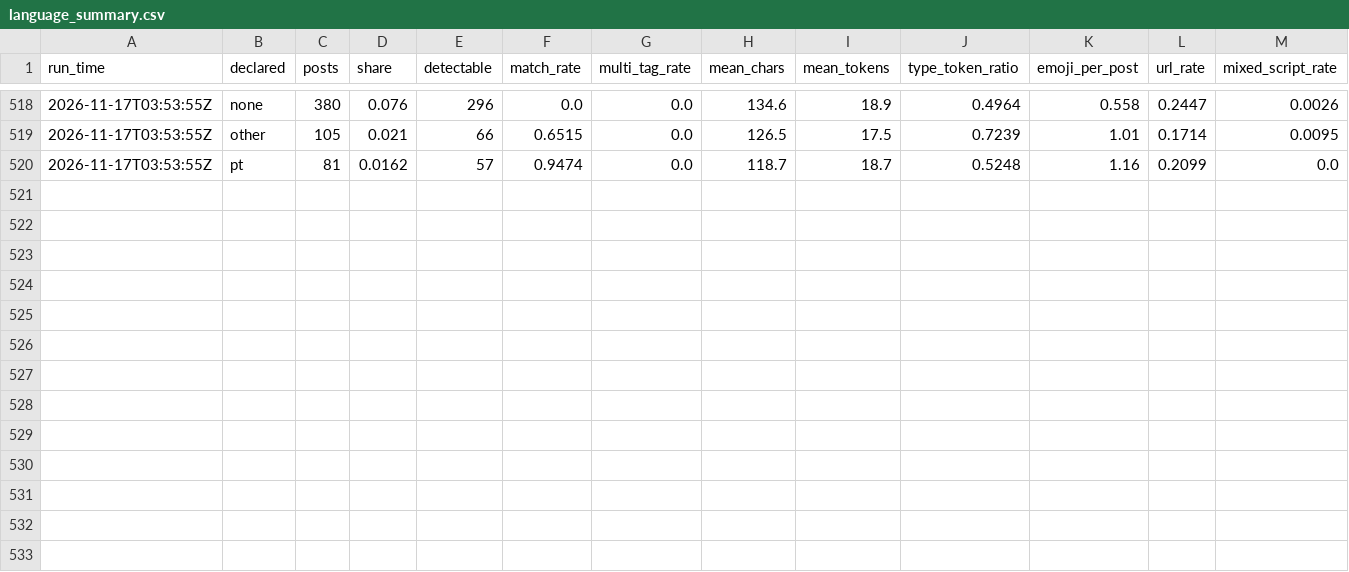
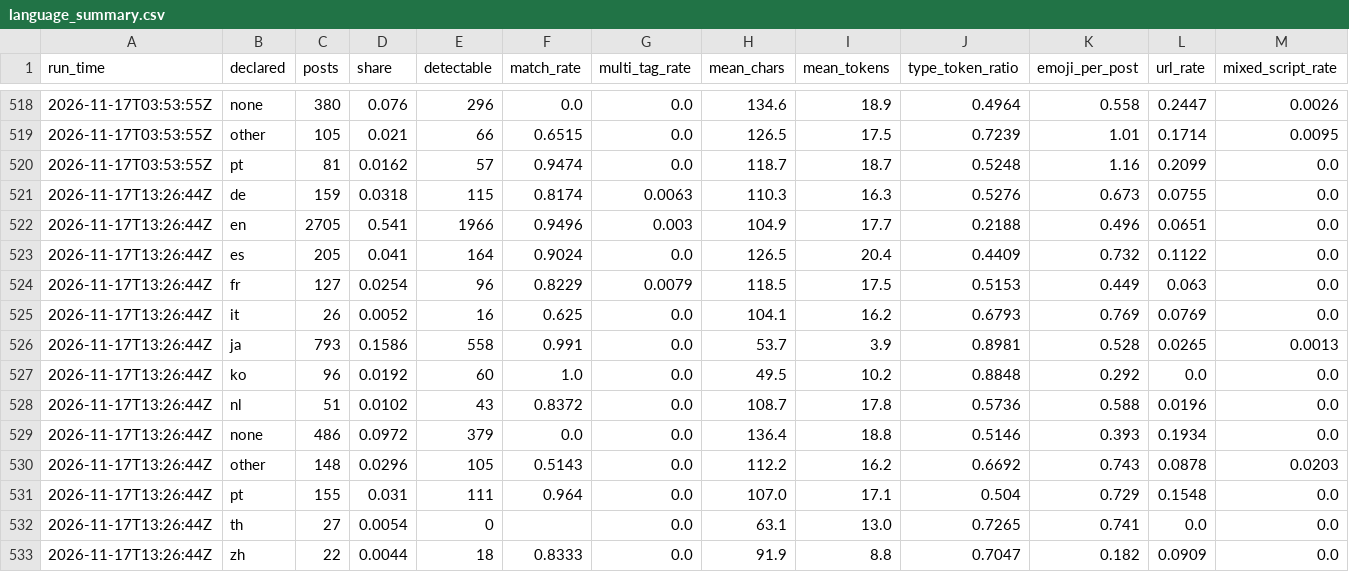
Before and after one commit to ifoslien/bluesky-language-dashboard, a CSV file: language_summary.csv, drawn as a sheet; only a part is shown, gaps mark what is left out.

```diff
--- a/language_summary.csv
+++ b/language_summary.csv
@@ -520 +520,14 @@ run_time,declared,posts,share,detectable,match_rate,multi_tag_rate,mean_chars,me
 2026-11-17T03:53:55Z,pt,81,0.0162,57,0.9474,0.0,118.7,18.7,0.5248,1.16,0.2099,0.0
+2026-11-17T13:26:44Z,de,159,0.0318,115,0.8174,0.0063,110.3,16.3,0.5276,0.673,0.0755,0.0
+2026-11-17T13:26:44Z,en,2705,0.541,1966,0.9496,0.003,104.9,17.7,0.2188,0.496,0.0651,0.0
+2026-11-17T13:26:44Z,es,205,0.041,164,0.9024,0.0,126.5,20.4,0.4409,0.732,0.1122,0.0
+2026-11-17T13:26:44Z,fr,127,0.0254,96,0.8229,0.0079,118.5,17.5,0.5153,0.449,0.063,0.0
+2026-11-17T13:26:44Z,it,26,0.0052,16,0.625,0.0,104.1,16.2,0.6793,0.769,0.0769,0.0
+2026-11-17T13:26:44Z,ja,793,0.1586,558,0.991,0.0,53.7,3.9,0.8981,0.528,0.0265,0.0013
+2026-11-17T13:26:44Z,ko,96,0.0192,60,1.0,0.0,49.5,10.2,0.8848,0.292,0.0,0.0
+2026-11-17T13:26:44Z,nl,51,0.0102,43,0.8372,0.0,108.7,17.8,0.5736,0.588,0.0196,0.0
+2026-11-17T13:26:44Z,none,486,0.0972,379,0.0,0.0,136.4,18.8,0.5146,0.393,0.1934,0.0
+2026-11-17T13:26:44Z,other,148,0.0296,105,0.5143,0.0,112.2,16.2,0.6692,0.743,0.0878,0.0203
+2026-11-17T13:26:44Z,pt,155,0.031,111,0.964,0.0,107.0,17.1,0.504,0.729,0.1548,0.0
+2026-11-17T13:26:44Z,th,27,0.0054,0,,0.0,63.1,13.0,0.7265,0.741,0.0,0.0
+2026-11-17T13:26:44Z,zh,22,0.0044,18,0.8333,0.0,91.9,8.8,0.7047,0.182,0.0909,0.0
```
Also changed, not shown: language_pairs.csv.
